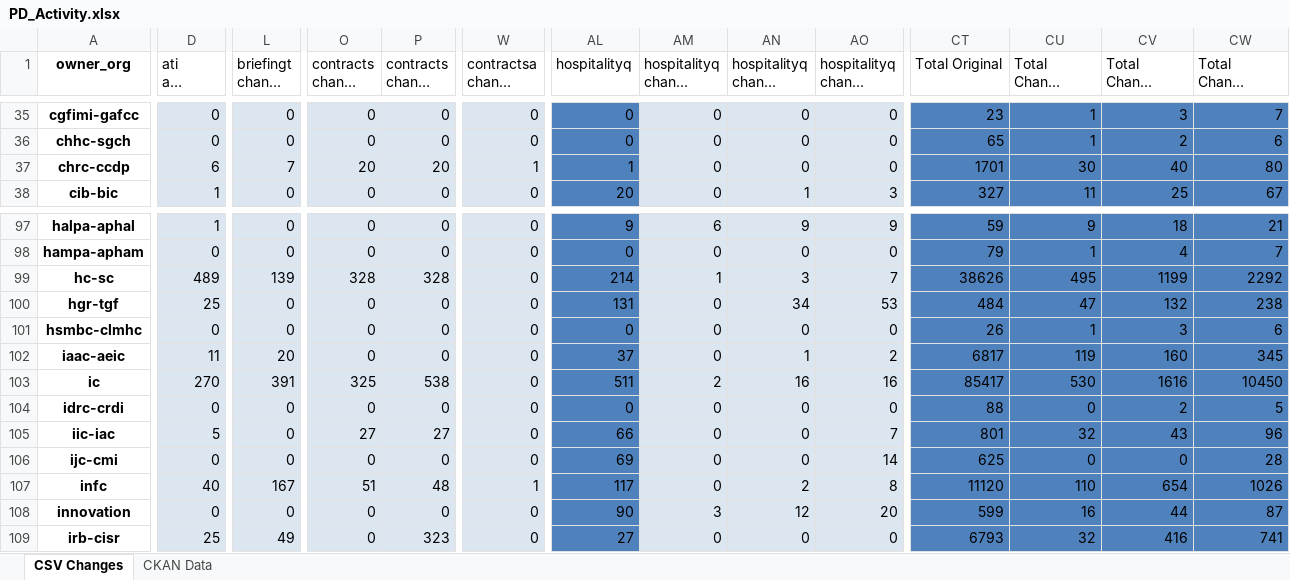
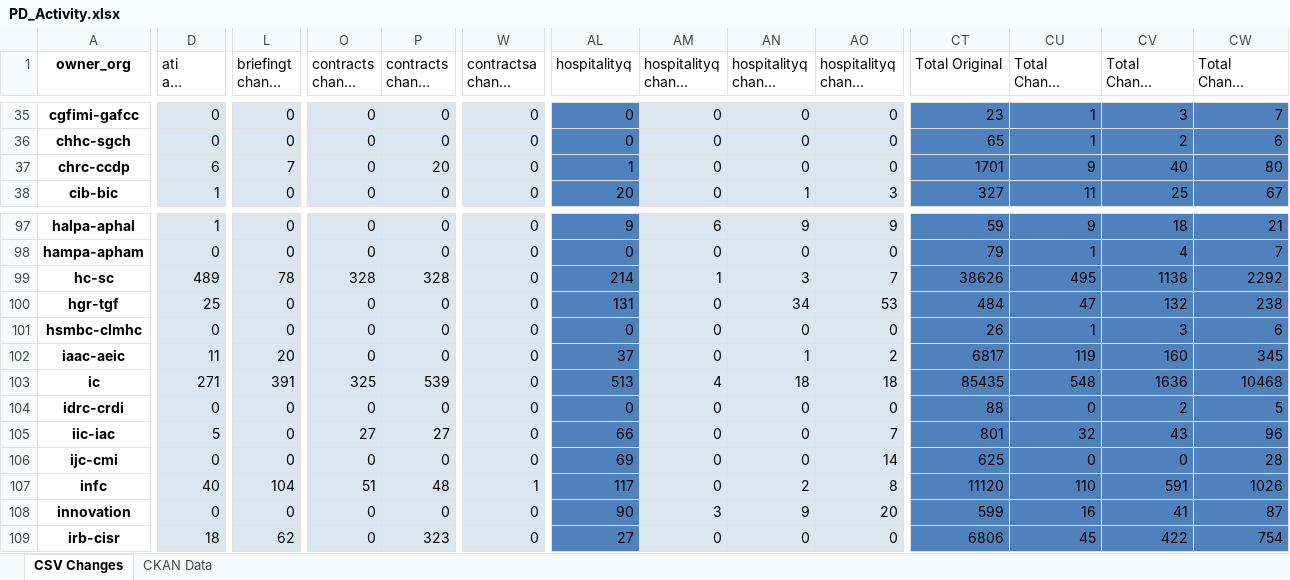
Before and after one commit to PatLittle/analytics-corporate-reporting, an Excel workbook: PD_CHANGES_RPT/PD_Activity.xlsx, sheet CSV Changes, drawn as a sheet; only a part is shown, gaps mark what is left out; long unchanged cells end in …; values as stored, in another font and other column widths than the file's, no borders; the diff covers the shown part only; the diff names each change by its address in the sheet, - before the commit and + after, or states it on an @@ line.

```diff
--- a/PD_CHANGES_RPT/PD_Activity.xlsx (sheet CSV Changes)
+++ b/PD_CHANGES_RPT/PD_Activity.xlsx (sheet CSV Changes)
-O37 (contracts change 30-days): 20
+O37 (contracts change 30-days): 0
-W37 (contractsa change 30-days): 1
+W37 (contractsa change 30-days): 0
-CU37 (Total Change 30-days): 30
+CU37 (Total Change 30-days): 9
-L99 (briefingt change 90-days): 139
+L99 (briefingt change 90-days): 78
-CV99 (Total Change 90-days): 1199
+CV99 (Total Change 90-days): 1138
-D103 (ati all change 90-days): 270
+D103 (ati all change 90-days): 271
-P103 (contracts change 90-days): 538
+P103 (contracts change 90-days): 539
-AL103 (hospitalityq): 511
+AL103 (hospitalityq): 513
-AM103 (hospitalityq change 30-days): 2
+AM103 (hospitalityq change 30-days): 4
-AN103 (hospitalityq change 90-days): 16
+AN103 (hospitalityq change 90-days): 18
-AO103 (hospitalityq change 6-months): 16
+AO103 (hospitalityq change 6-months): 18
-CT103 (Total Original): 85417
+CT103 (Total Original): 85435
-CU103 (Total Change 30-days): 530
+CU103 (Total Change 30-days): 548
-CV103 (Total Change 90-days): 1616
+CV103 (Total Change 90-days): 1636
-CW103 (Total Change 6-months): 10450
+CW103 (Total Change 6-months): 10468
-L107 (briefingt change 90-days): 167
+L107 (briefingt change 90-days): 104
-CV107 (Total Change 90-days): 654
+CV107 (Total Change 90-days): 591
-AN108 (hospitalityq change 90-days): 12
+AN108 (hospitalityq change 90-days): 9
-CV108 (Total Change 90-days): 44
+CV108 (Total Change 90-days): 41
-D109 (ati all change 90-days): 25
+D109 (ati all change 90-days): 18
-L109 (briefingt change 90-days): 49
+L109 (briefingt change 90-days): 62
-CT109 (Total Original): 6793
+CT109 (Total Original): 6806
-CU109 (Total Change 30-days): 32
+CU109 (Total Change 30-days): 45
-CV109 (Total Change 90-days): 416
+CV109 (Total Change 90-days): 422
-CW109 (Total Change 6-months): 741
+CW109 (Total Change 6-months): 754
```
Also changed, not shown: 364 edited cells elsewhere in this sheet, sheet CKAN Data, 2 other files.
